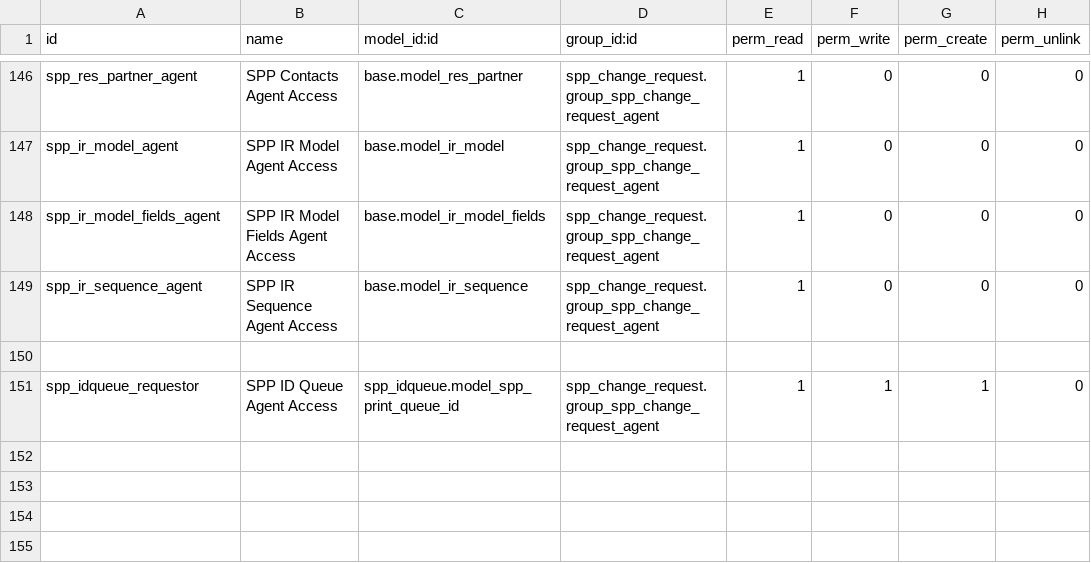
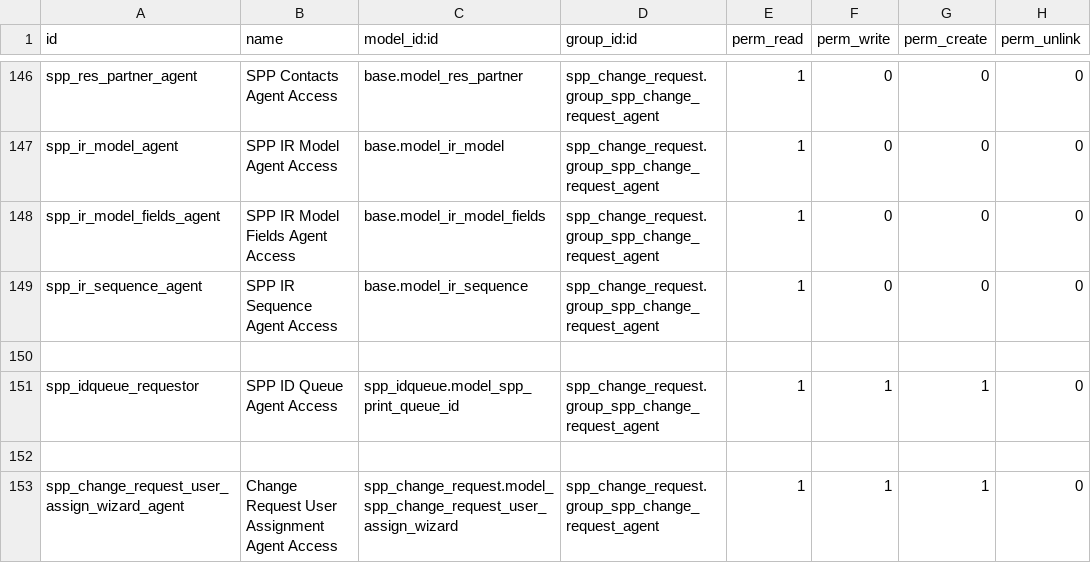
Before and after one commit to OpenSPP/openspp-modules, a CSV file: spp_change_request/security/ir.model.access.csv, drawn as a sheet; only a part is shown, gaps mark what is left out; the diff names each change by its address in the sheet, - before the commit and + after, or states it on an @@ line.

Commit message:
able to reassign cr to the same group only

```diff
--- a/spp_change_request/security/ir.model.access.csv
+++ b/spp_change_request/security/ir.model.access.csv
+row 152: (empty)
+row 153: spp_change_request_user_assign_wizard_agent | Change Request User Assignment Agent Access | spp_change_request.model_spp_change_request_user_assign_wizard | spp_change_request.group_spp_change_request_agent | 1 | 1 | 1 | 0
```
Also changed, not shown: 2 other files.
